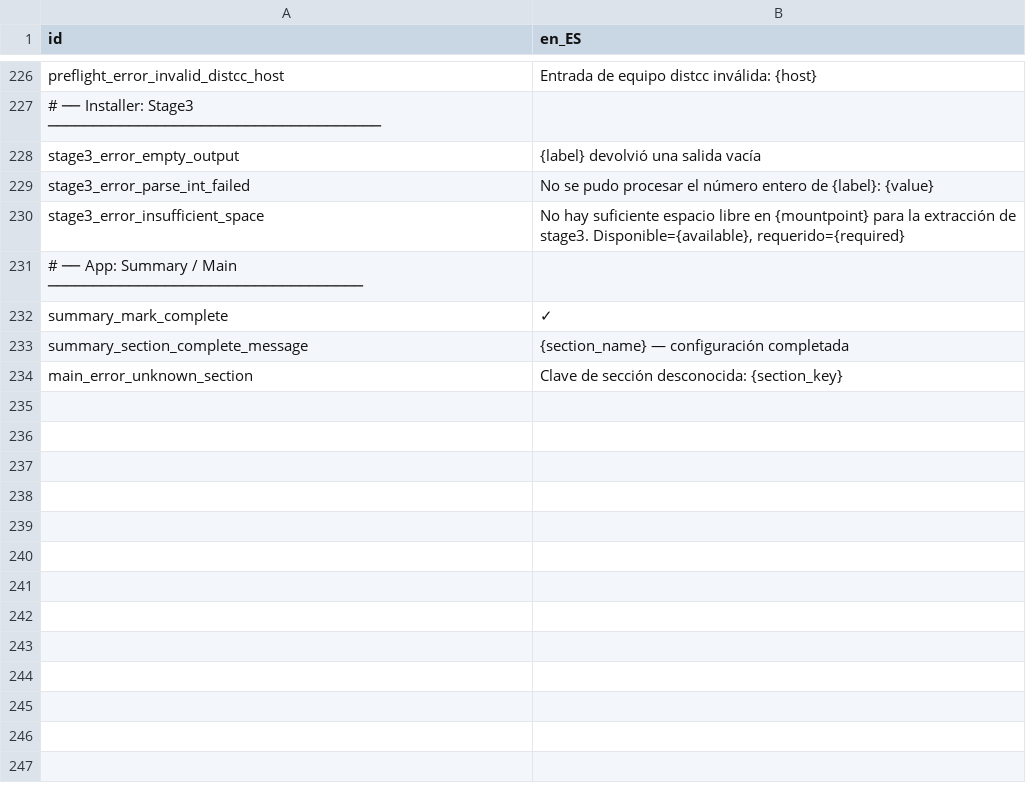
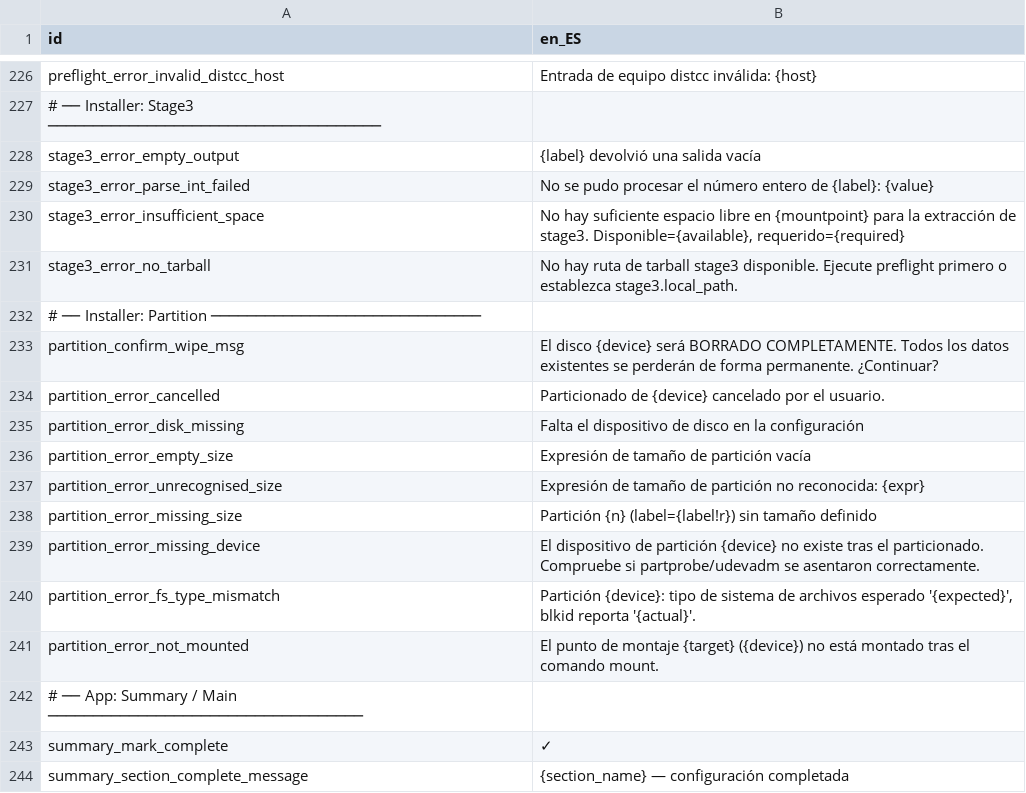
Before and after one commit to yawin123/gently, a CSV file: i18n/es-es.csv, drawn as a sheet; only a part is shown, gaps mark what is left out; the shorter side is filled out with more unchanged rows; the diff names each change by its address in the sheet, - before the commit and + after, or states it on an @@ line.

```diff
--- a/i18n/es-es.csv
+++ b/i18n/es-es.csv
+row 231: stage3_error_no_tarball | No hay ruta de tarball stage3 disponible. Ejecute preflight primero o establezca stage3.local_path.
+row 232: # ── Installer: Partition ──────────────────────────────
+row 233: partition_confirm_wipe_msg | El disco {device} será BORRADO COMPLETAMENTE. Todos los datos existentes se perderán de forma permanente. ¿Continuar?
+row 234: partition_error_cancelled | Particionado de {device} cancelado por el usuario.
+row 235: partition_error_disk_missing | Falta el dispositivo de disco en la configuración
+row 236: partition_error_empty_size | Expresión de tamaño de partición vacía
+row 237: partition_error_unrecognised_size | Expresión de tamaño de partición no reconocida: {expr}
+row 238: partition_error_missing_size | Partición {n} (label={label!r}) sin tamaño definido
+row 239: partition_error_missing_device | El dispositivo de partición {device} no existe tras el particionado. Compruebe si partprobe/udevadm se asentaron correctamente.
+row 240: partition_error_fs_type_mismatch | Partición {device}: tipo de sistema de archivos esperado '{expected}', blkid reporta '{actual}'.
+row 241: partition_error_not_mounted | El punto de montaje {target} ({device}) no está montado tras el comando mount.
```
Also changed, not shown: i18n/en-us.csv, 1 other file.
